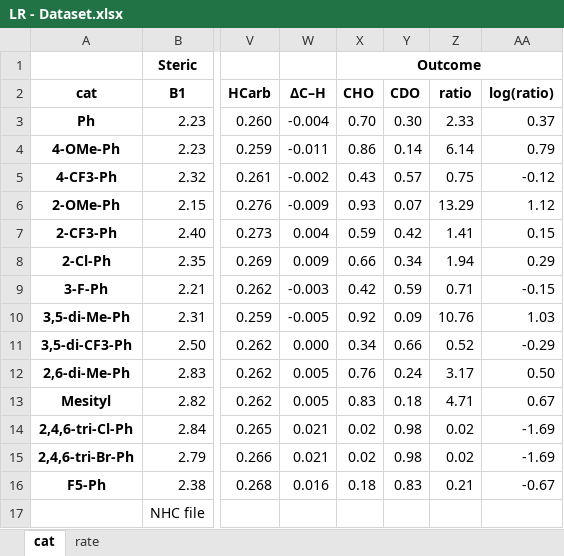
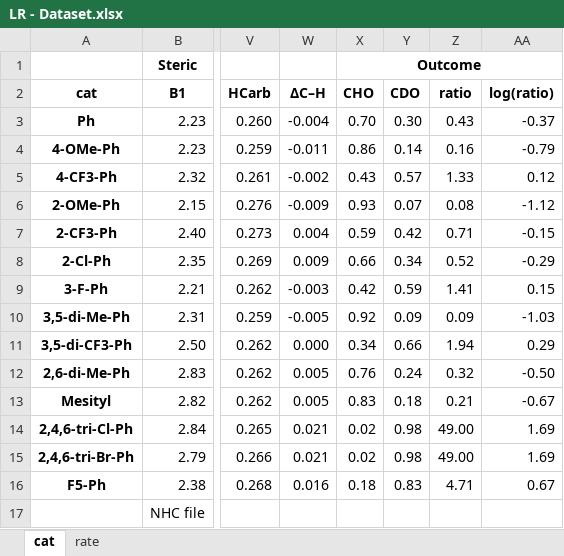
Before and after one commit to Milo-group/Deuteration, an Excel workbook: Data&Code/LR - Dataset.xlsx, sheet cat, drawn as a sheet; only a part is shown, gaps mark what is left out; values as stored, in another font and other column widths than the file's, no borders; the diff names each change by its address in the sheet, - before the commit and + after, or states it on an @@ line.

Commit message:
Add files via upload

```diff
--- a/Data&Code/LR - Dataset.xlsx (sheet cat)
+++ b/Data&Code/LR - Dataset.xlsx (sheet cat)
-Z3 (ratio): 2.33
+Z3 (ratio): 0.43
-AA3 (log(ratio)): 0.37
+AA3 (log(ratio)): -0.37
-Z4 (ratio): 6.14
+Z4 (ratio): 0.16
-AA4 (log(ratio)): 0.79
+AA4 (log(ratio)): -0.79
-Z5 (ratio): 0.75
+Z5 (ratio): 1.33
-AA5 (log(ratio)): -0.12
+AA5 (log(ratio)): 0.12
-Z6 (ratio): 13.29
+Z6 (ratio): 0.08
-AA6 (log(ratio)): 1.12
+AA6 (log(ratio)): -1.12
-Z7 (ratio): 1.41
+Z7 (ratio): 0.71
-AA7 (log(ratio)): 0.15
+AA7 (log(ratio)): -0.15
-Z8 (ratio): 1.94
+Z8 (ratio): 0.52
-AA8 (log(ratio)): 0.29
+AA8 (log(ratio)): -0.29
-Z9 (ratio): 0.71
+Z9 (ratio): 1.41
-AA9 (log(ratio)): -0.15
+AA9 (log(ratio)): 0.15
-Z10 (ratio): 10.76
+Z10 (ratio): 0.09
-AA10 (log(ratio)): 1.03
+AA10 (log(ratio)): -1.03
-Z11 (ratio): 0.52
+Z11 (ratio): 1.94
-AA11 (log(ratio)): -0.29
+AA11 (log(ratio)): 0.29
-Z12 (ratio): 3.17
+Z12 (ratio): 0.32
-AA12 (log(ratio)): 0.50
+AA12 (log(ratio)): -0.50
-Z13 (ratio): 4.71
+Z13 (ratio): 0.21
-AA13 (log(ratio)): 0.67
+AA13 (log(ratio)): -0.67
-Z14:Z15 (ratio): 0.02
+Z14:Z15 (ratio): 49.00
-AA14:AA15 (log(ratio)): -1.69
+AA14:AA15 (log(ratio)): 1.69
-Z16 (ratio): 0.21
+Z16 (ratio): 4.71
-AA16 (log(ratio)): -0.67
+AA16 (log(ratio)): 0.67
```
